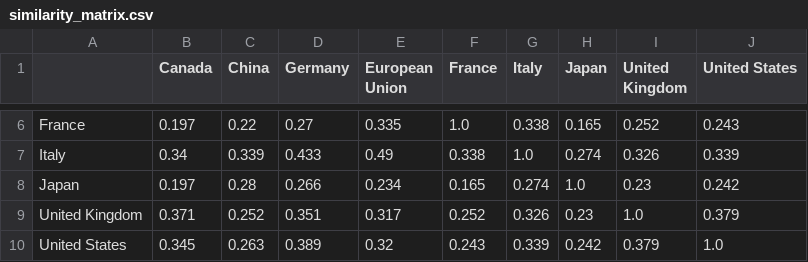
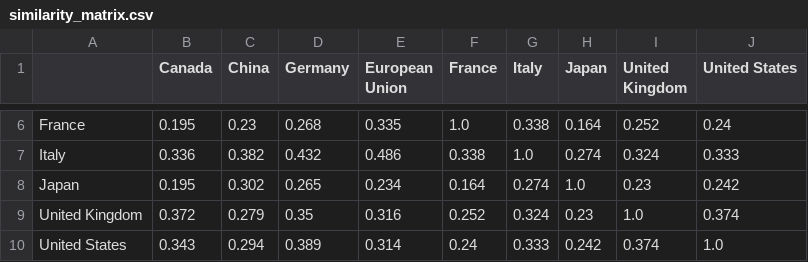
Before and after one commit to Nothingisavaliable/AI-Policy, a CSV file: data/pdf/AI Policy/_extracted/similarity_matrix.csv, drawn as a sheet; only a part is shown, gaps mark what is left out; the diff covers the shown part only; the diff names each change by its address in the sheet, - before the commit and + after, or states it on an @@ line.

```diff
--- a/data/pdf/AI Policy/_extracted/similarity_matrix.csv
+++ b/data/pdf/AI Policy/_extracted/similarity_matrix.csv
-B6 (Canada): 0.197
+B6 (Canada): 0.195
-C6 (China): 0.22
+C6 (China): 0.23
-D6 (Germany): 0.27
+D6 (Germany): 0.268
-H6 (Japan): 0.165
+H6 (Japan): 0.164
-J6 (United States): 0.243
+J6 (United States): 0.24
-B7 (Canada): 0.34
+B7 (Canada): 0.336
-C7 (China): 0.339
+C7 (China): 0.382
-D7 (Germany): 0.433
+D7 (Germany): 0.432
-E7 (European Union): 0.49
+E7 (European Union): 0.486
-I7 (United Kingdom): 0.326
+I7 (United Kingdom): 0.324
-J7 (United States): 0.339
+J7 (United States): 0.333
-B8 (Canada): 0.197
+B8 (Canada): 0.195
-C8 (China): 0.28
+C8 (China): 0.302
-D8 (Germany): 0.266
+D8 (Germany): 0.265
-F8 (France): 0.165
+F8 (France): 0.164
-B9 (Canada): 0.371
+B9 (Canada): 0.372
-C9 (China): 0.252
+C9 (China): 0.279
-D9 (Germany): 0.351
+D9 (Germany): 0.35
-E9 (European Union): 0.317
+E9 (European Union): 0.316
-G9 (Italy): 0.326
+G9 (Italy): 0.324
-J9 (United States): 0.379
+J9 (United States): 0.374
-B10 (Canada): 0.345
+B10 (Canada): 0.343
-C10 (China): 0.263
+C10 (China): 0.294
-E10 (European Union): 0.32
+E10 (European Union): 0.314
-F10 (France): 0.243
+F10 (France): 0.24
-G10 (Italy): 0.339
+G10 (Italy): 0.333
-I10 (United Kingdom): 0.379
+I10 (United Kingdom): 0.374
```
Also changed, not shown: 29 edited cells elsewhere in this file, data/pdf/AI Policy/_extracted/framing_keyword_counts.csv, data/pdf/AI Policy/_extracted/framing_scores_per_1000_words.csv, 34 other files.
